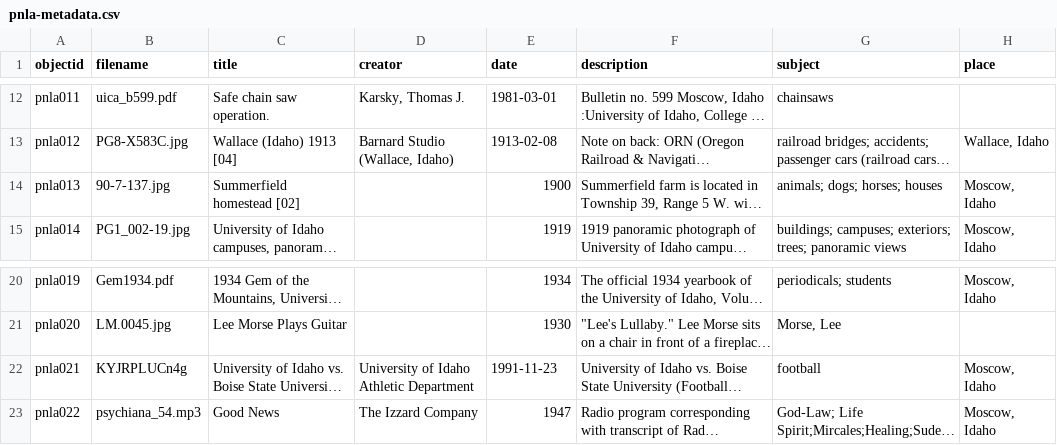
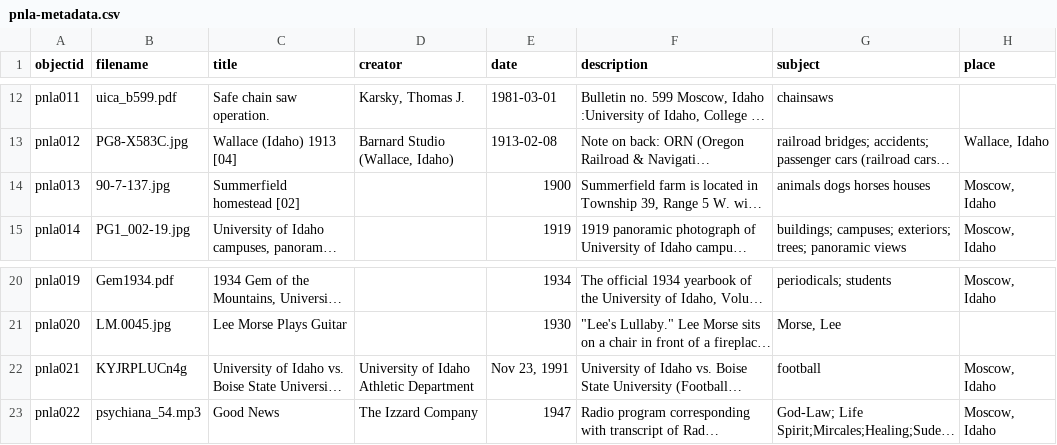
Before and after one commit to CollectionBuilder/collectionbuilder-gh, a CSV file: _data/pnla-metadata.csv, drawn as a sheet; only a part is shown, gaps mark what is left out; long unchanged cells end in …; the diff names each change by its address in the sheet, - before the commit and + after, or states it on an @@ line.

Commit message:
add two mistakes

```diff
--- a/_data/pnla-metadata.csv
+++ b/_data/pnla-metadata.csv
-G14 (subject): animals; dogs; horses; houses
+G14 (subject): animals dogs horses houses
-E22 (date): 1991-11-23
+E22 (date): Nov 23, 1991
```
